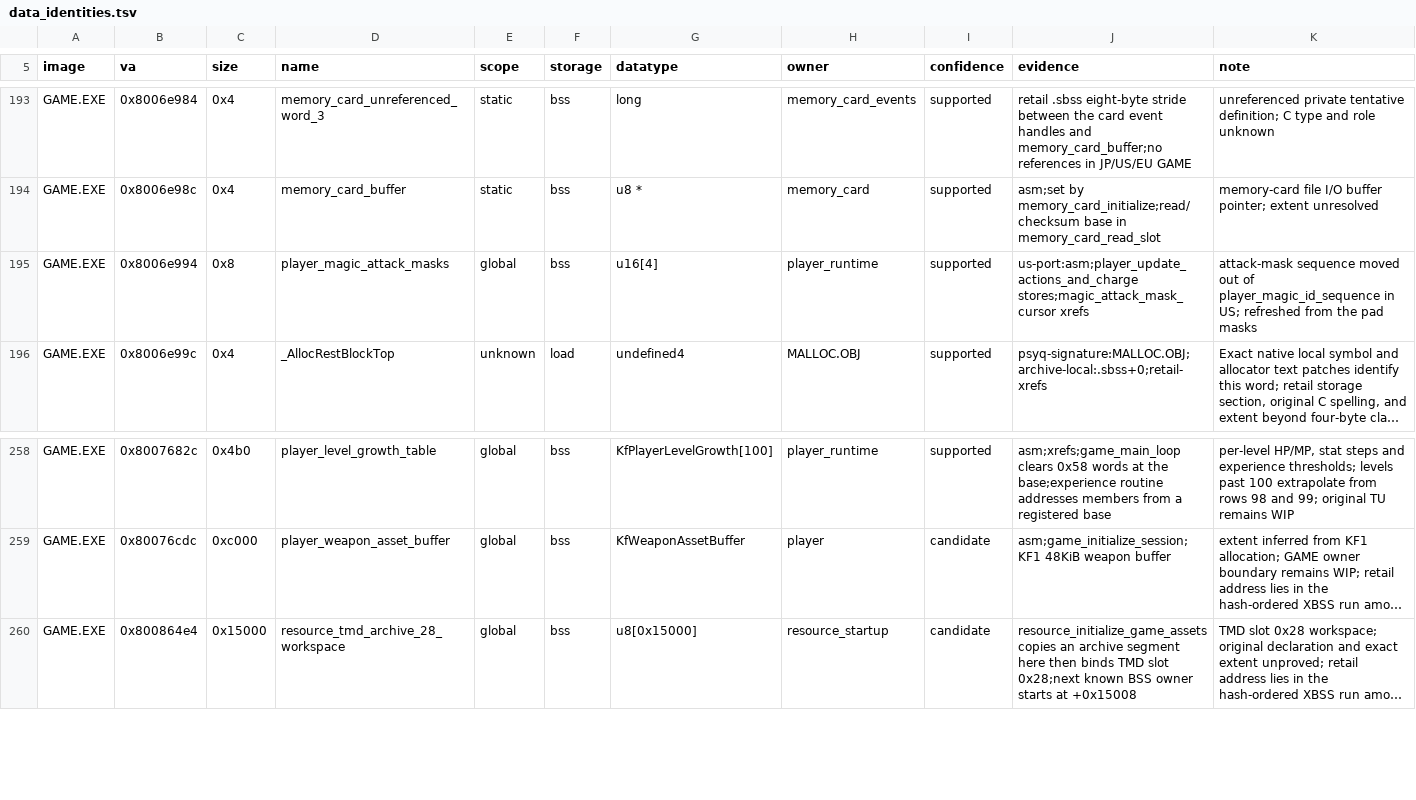
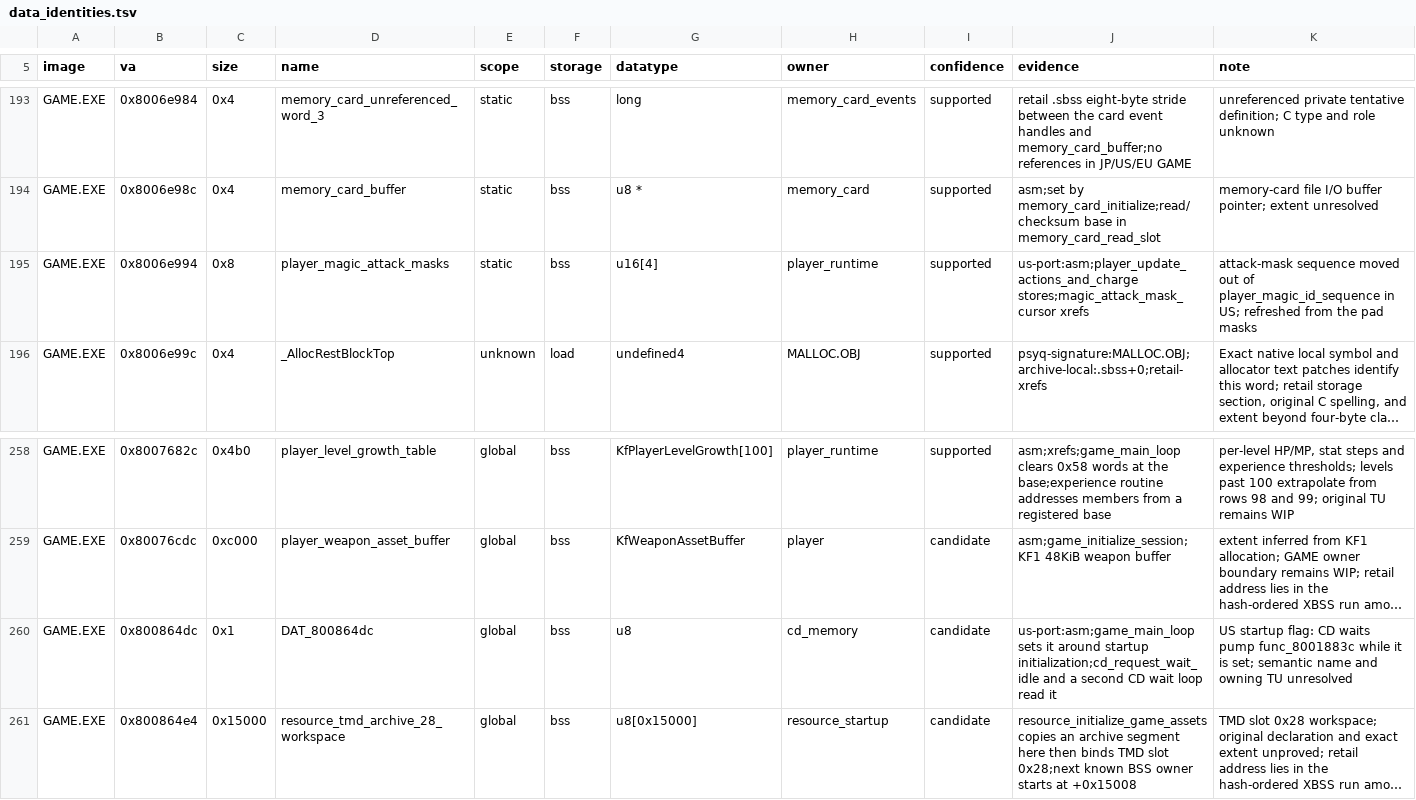
Before and after one commit to Voicedrew11/kings-field-2-decomp, a TSV file: config/retail/data_identities.tsv, drawn as a sheet; only a part is shown, gaps mark what is left out; long unchanged cells end in …; the diff names each change by its address in the sheet, - before the commit and + after, or states it on an @@ line.

```diff
--- a/config/retail/data_identities.tsv
+++ b/config/retail/data_identities.tsv
-E195 (scope): global
+E195 (scope): static
+row 260: GAME.EXE | 0x800864dc | 0x1 | DAT_800864dc | global | bss | u8 | cd_memory | candidate | us-port:asm;game_main_loop sets it around startup initialization;cd_request_wait_idle and a second CD wait loop read it | US startup flag: CD waits pump func_8001883c while it is set; semantic name and owning TU unresolved
```
Also changed, not shown: 6 other files.
